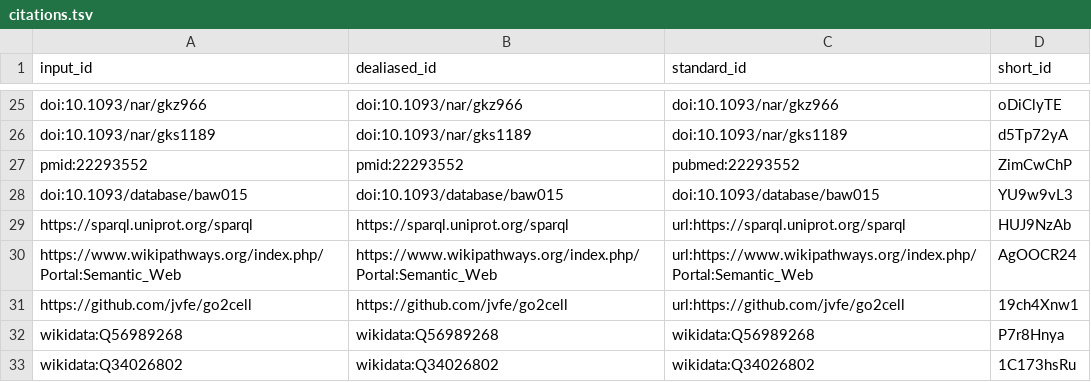
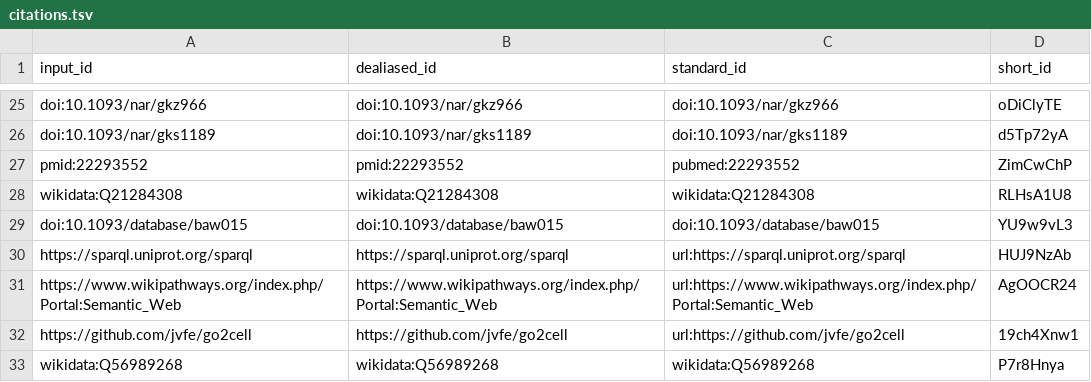
Before and after one commit to jvfe/paper_wdt_panglao, a TSV file: citations.tsv, drawn as a sheet; only a part is shown, gaps mark what is left out; the shorter side is filled out with more unchanged rows.

```diff
--- a/citations.tsv
+++ b/citations.tsv
@@ -27,2 +27,3 @@ doi:10.1093/nar/gks1189	doi:10.1093/nar/gks1189	doi:10.1093/nar/gks1189	d5Tp72yA
 pmid:22293552	pmid:22293552	pubmed:22293552	ZimCwChP
+wikidata:Q21284308	wikidata:Q21284308	wikidata:Q21284308	RLHsA1U8
 doi:10.1093/database/baw015	doi:10.1093/database/baw015	doi:10.1093/database/baw015	YU9w9vL3
```
Also changed, not shown: 7 other files.
